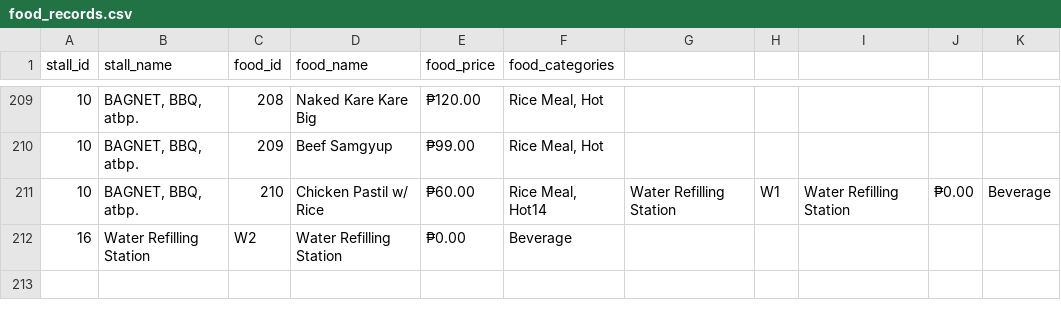
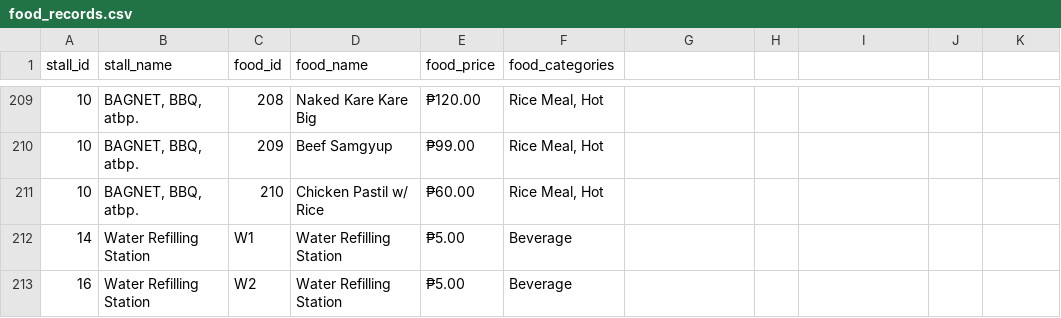
Before and after one commit to izeaharquillano/pup-lagoon-app, a CSV file: app/src/main/assets/food_records.csv, drawn as a sheet; only a part is shown, gaps mark what is left out.

```diff
--- a/app/src/main/assets/food_records.csv
+++ b/app/src/main/assets/food_records.csv
@@ -210,3 +210,4 @@ stall_id,stall_name,food_id,food_name,food_price,food_categories
 10,"BAGNET, BBQ, atbp.",209,Beef Samgyup,₱99.00,"Rice Meal, Hot"
-10,"BAGNET, BBQ, atbp.",210,Chicken Pastil w/ Rice,₱60.00,"Rice Meal, Hot"14,Water Refilling Station,W1,Water Refilling Station,₱0.00,Beverage
-16,Water Refilling Station,W2,Water Refilling Station,₱0.00,Beverage
+10,"BAGNET, BBQ, atbp.",210,Chicken Pastil w/ Rice,₱60.00,"Rice Meal, Hot"
+14,Water Refilling Station,W1,Water Refilling Station,₱5.00,Beverage
+16,Water Refilling Station,W2,Water Refilling Station,₱5.00,Beverage
```
Also changed, not shown: 3 other files.
